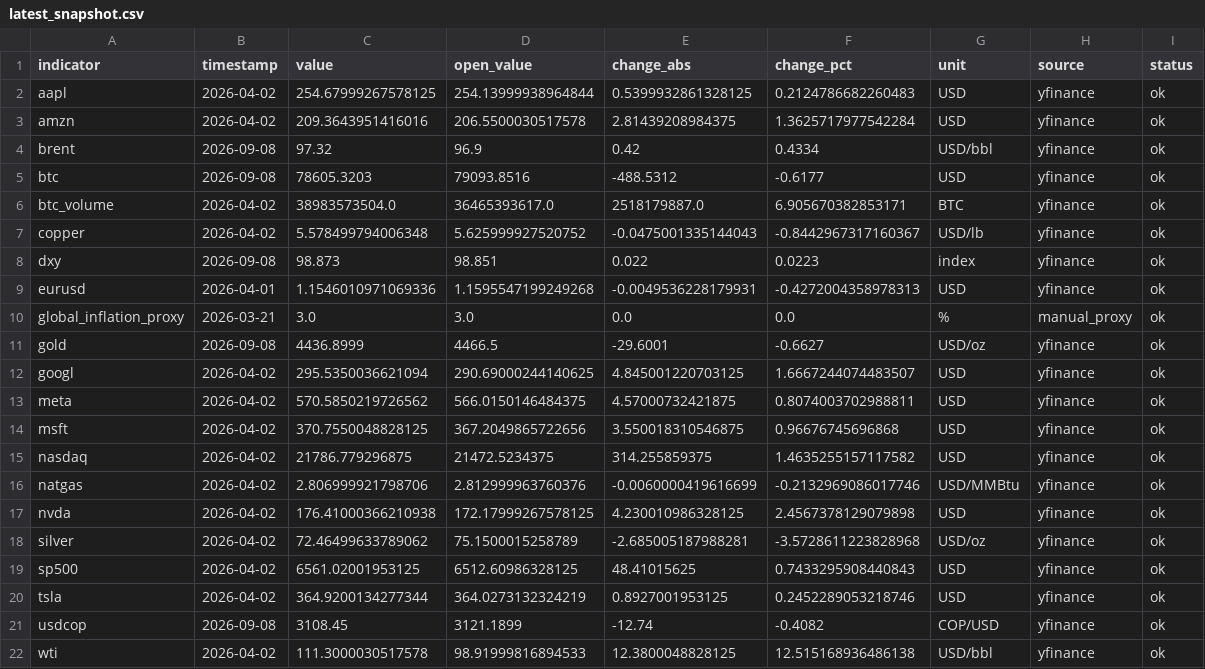
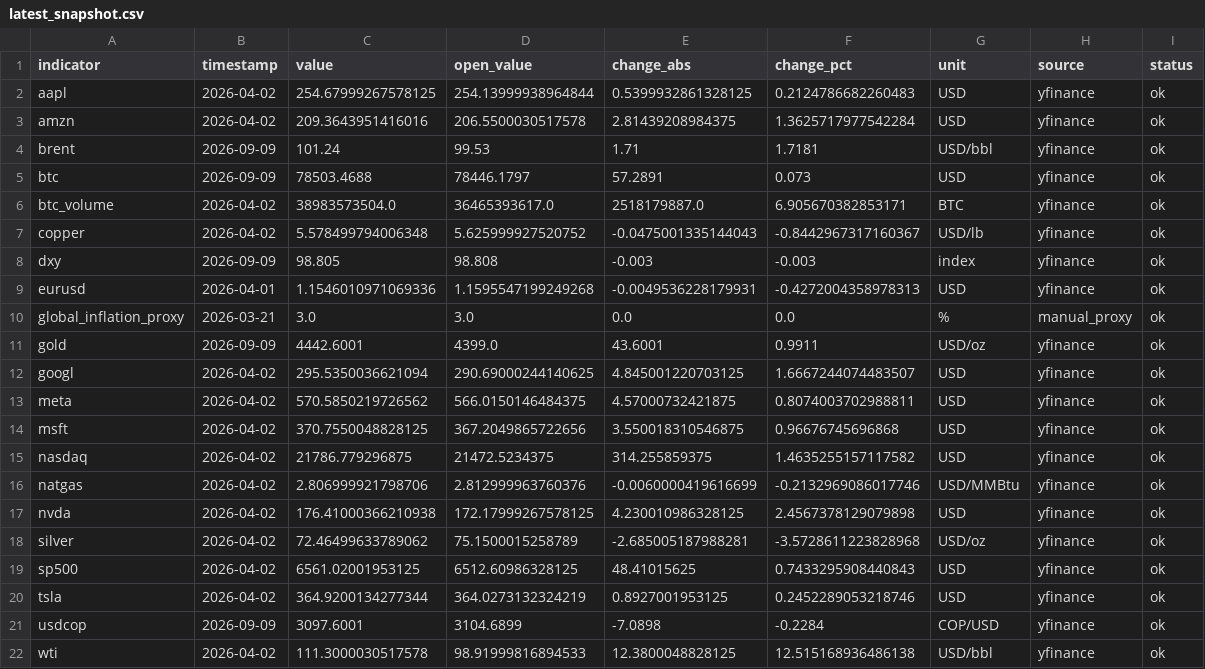
Before and after one commit to juanjo-geo/financial-agent, a CSV file: data/processed/latest_snapshot.csv, drawn as a sheet.

```diff
--- a/data/processed/latest_snapshot.csv
+++ b/data/processed/latest_snapshot.csv
@@ -3,10 +3,10 @@ aapl,2026-04-02,254.67999267578125,254.13999938964844,0.5399932861328125,0.21247
 amzn,2026-04-02,209.3643951416016,206.5500030517578,2.81439208984375,1.3625717977542284,USD,yfinance,ok
-brent,2026-09-08,97.32,96.9,0.42,0.4334,USD/bbl,yfinance,ok
-btc,2026-09-08,78605.3203,79093.8516,-488.5312,-0.6177,USD,yfinance,ok
+brent,2026-09-09,101.24,99.53,1.71,1.7181,USD/bbl,yfinance,ok
+btc,2026-09-09,78503.4688,78446.1797,57.2891,0.073,USD,yfinance,ok
 btc_volume,2026-04-02,38983573504.0,36465393617.0,2518179887.0,6.905670382853171,BTC,yfinance,ok
 copper,2026-04-02,5.578499794006348,5.625999927520752,-0.0475001335144043,-0.8442967317160367,USD/lb,yfinance,ok
-dxy,2026-09-08,98.873,98.851,0.022,0.0223,index,yfinance,ok
+dxy,2026-09-09,98.805,98.808,-0.003,-0.003,index,yfinance,ok
 eurusd,2026-04-01,1.1546010971069336,1.1595547199249268,-0.0049536228179931,-0.4272004358978313,USD,yfinance,ok
 global_inflation_proxy,2026-03-21,3.0,3.0,0.0,0.0,%,manual_proxy,ok
-gold,2026-09-08,4436.8999,4466.5,-29.6001,-0.6627,USD/oz,yfinance,ok
+gold,2026-09-09,4442.6001,4399.0,43.6001,0.9911,USD/oz,yfinance,ok
 googl,2026-04-02,295.5350036621094,290.69000244140625,4.845001220703125,1.6667244074483507,USD,yfinance,ok
@@ -20,3 +20,3 @@ sp500,2026-04-02,6561.02001953125,6512.60986328125,48.41015625,0.743329590844084
 tsla,2026-04-02,364.9200134277344,364.0273132324219,0.8927001953125,0.2452289053218746,USD,yfinance,ok
-usdcop,2026-09-08,3108.45,3121.1899,-12.74,-0.4082,COP/USD,yfinance,ok
+usdcop,2026-09-09,3097.6001,3104.6899,-7.0898,-0.2284,COP/USD,yfinance,ok
 wti,2026-04-02,111.3000030517578,98.91999816894533,12.3800048828125,12.515168936486138,USD/bbl,yfinance,ok
```
Also changed, not shown: data/historical/feargreed_history.csv, data/signals/evaluation_log.csv, 24 other files.
